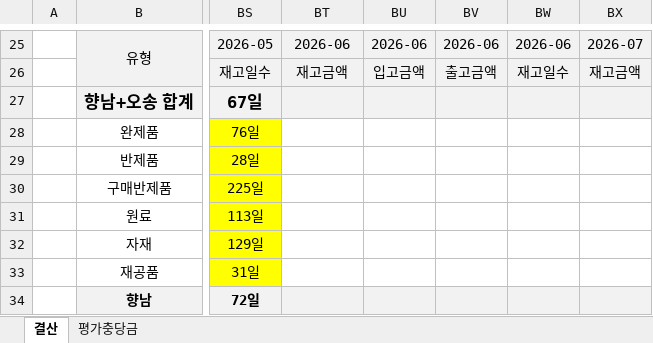
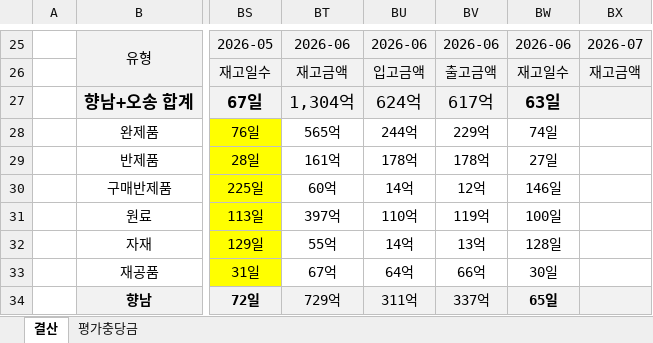
Before and after one commit to tadojoo-dot/rtf, an Excel workbook: 결산_raw.xlsx, sheet 결산, drawn as a sheet; only a part is shown, gaps mark what is left out; values as stored, in another font and other column widths than the file's, no borders; the diff covers the shown part only; the diff names each change by its address in the sheet, - before the commit and + after, or states it on an @@ line.

```diff
--- a/결산_raw.xlsx (sheet 결산)
+++ b/결산_raw.xlsx (sheet 결산)
-BT27: (empty)
+BT27: 1,304억
-BU27: (empty)
+BU27: 624억
-BV27: (empty)
+BV27: 617억
-BW27: (empty)
+BW27: 63일
-BT28: (empty)
+BT28: 565억
-BU28: (empty)
+BU28: 244억
-BV28: (empty)
+BV28: 229억
-BW28: (empty)
+BW28: 74일
-BT29: (empty)
+BT29: 161억
-BU29: (empty)
+BU29: 178억
-BV29: (empty)
+BV29: 178억
-BW29: (empty)
+BW29: 27일
-BT30: (empty)
+BT30: 60억
-BU30: (empty)
+BU30: 14억
-BV30: (empty)
+BV30: 12억
-BW30: (empty)
+BW30: 146일
-BT31: (empty)
+BT31: 397억
-BU31: (empty)
+BU31: 110억
-BV31: (empty)
+BV31: 119억
-BW31: (empty)
+BW31: 100일
-BT32: (empty)
+BT32: 55억
-BU32: (empty)
+BU32: 14억
-BV32: (empty)
+BV32: 13억
-BW32: (empty)
+BW32: 128일
-BT33: (empty)
+BT33: 67억
-BU33: (empty)
+BU33: 64억
-BV33: (empty)
+BV33: 66억
-BW33: (empty)
+BW33: 30일
-BT34: (empty)
+BT34: 729억
-BU34: (empty)
+BU34: 311억
-BV34: (empty)
+BV34: 337억
-BW34: (empty)
+BW34: 65일
```
Also changed, not shown: 144 edited cells elsewhere in this sheet, sheet 평가충당금, 기초재고_재공품_RAW.xlsx, 나보타_RAW.xlsx, 36 other files.
